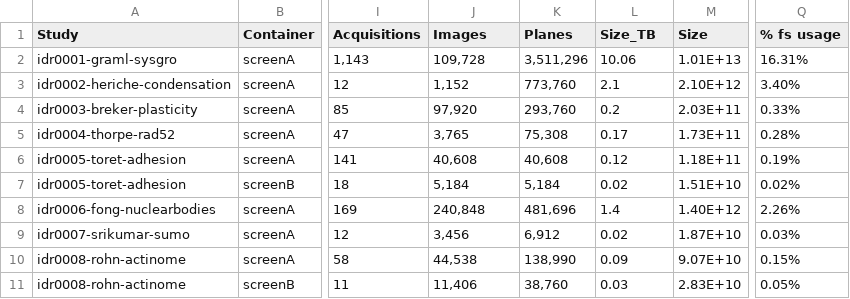
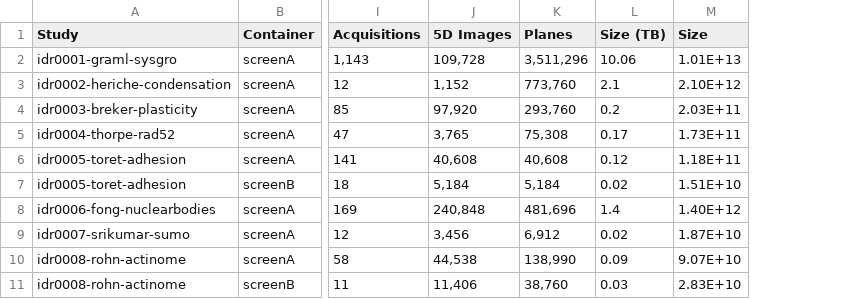
Before and after one commit to IDR/idr.openmicroscopy.org, a CSV file: _data/studies.csv, drawn as a sheet; only a part is shown, gaps mark what is left out; removed rows and columns are numbered as before the commit, all else as after; the diff covers the shown part only; the diff names each change by its address in the sheet, - before the commit and + after, or states it on an @@ line.

Commit message:
Use more direct export of Dataset Map as CSV

```diff
--- a/_data/studies.csv
+++ b/_data/studies.csv
-column Q (% fs usage), rows 2-11: 16.31% | 3.40% | 0.33% | 0.28% | 0.19% | 0.02% | 2.26% | 0.03% | 0.15% | 0.05%
-J1: Images
+J1: 5D Images
-L1: Size_TB
+L1: Size (TB)
```
Also changed, not shown: 2 added rows and 3 edited cells elsewhere in this file.
